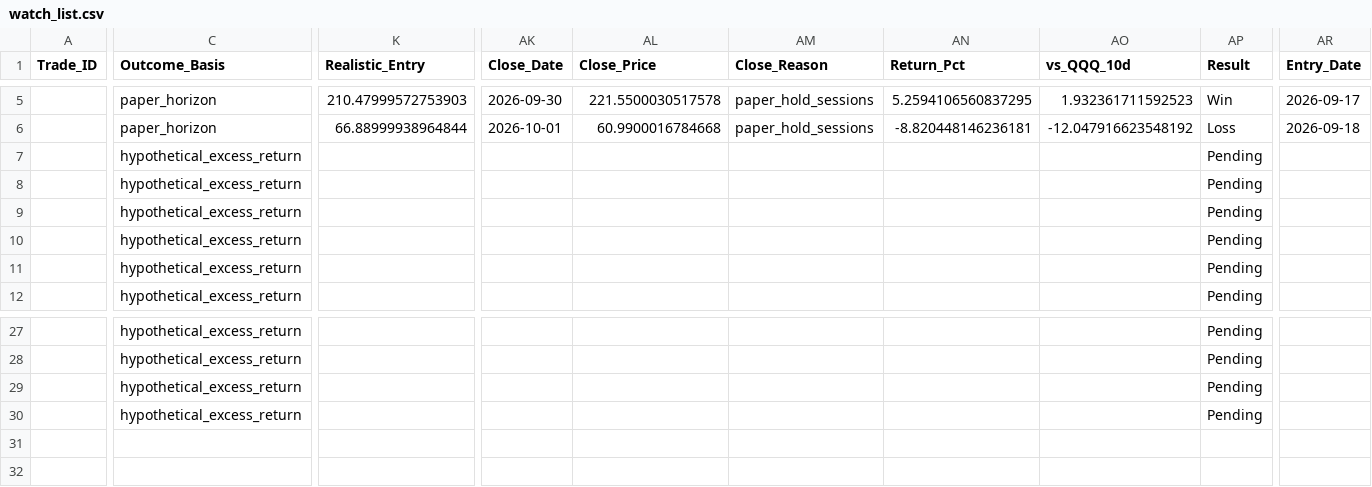
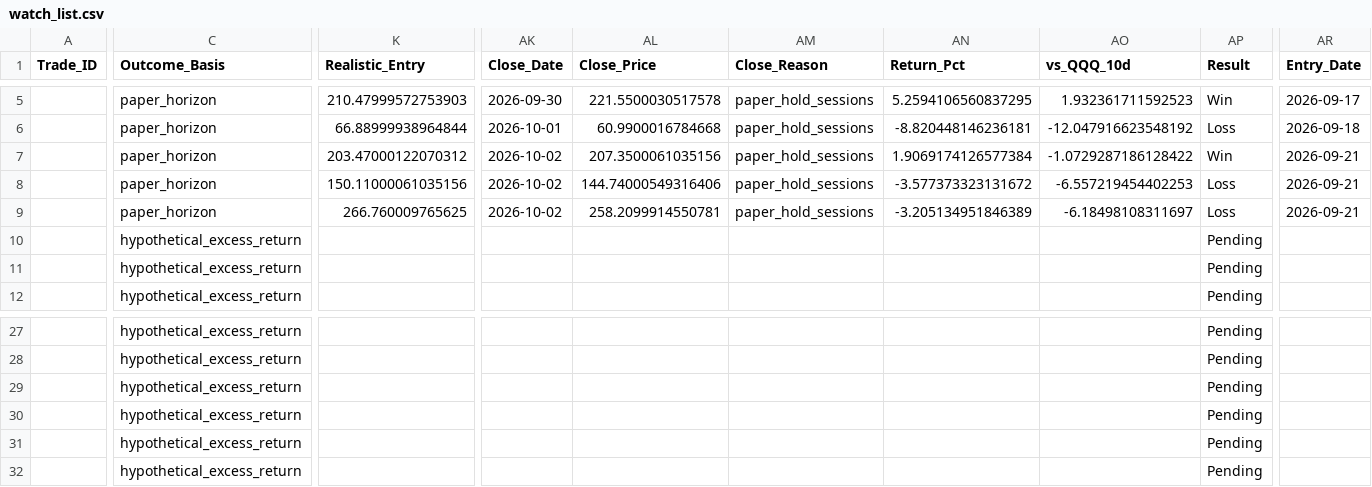
Before and after one commit to Vishvesh-Trivedi/LLM-Portfolio-Manager, a CSV file: StockScreener/watch_list.csv, drawn as a sheet; only a part is shown, gaps mark what is left out; rows hold the shown columns only; the diff covers the shown part only; the diff names each change by its address in the sheet, - before the commit and + after, or states it on an @@ line.

```diff
--- a/StockScreener/watch_list.csv
+++ b/StockScreener/watch_list.csv
-C7:C9 (Outcome_Basis): hypothetical_excess_return
+C7:C9 (Outcome_Basis): paper_horizon
-K7 (Realistic_Entry): (empty)
+K7 (Realistic_Entry): 203.47000122070312
-AK7:AK9 (Close_Date): (empty)
+AK7:AK9 (Close_Date): 2026-10-02
-AL7 (Close_Price): (empty)
+AL7 (Close_Price): 207.3500061035156
-AM7:AM9 (Close_Reason): (empty)
+AM7:AM9 (Close_Reason): paper_hold_sessions
-AN7 (Return_Pct): (empty)
+AN7 (Return_Pct): 1.9069174126577384
-AO7 (vs_QQQ_10d): (empty)
+AO7 (vs_QQQ_10d): -1.0729287186128422
-AP7 (Result): Pending
+AP7 (Result): Win
-AR7:AR9 (Entry_Date): (empty)
+AR7:AR9 (Entry_Date): 2026-09-21
-K8 (Realistic_Entry): (empty)
+K8 (Realistic_Entry): 150.11000061035156
-AL8 (Close_Price): (empty)
+AL8 (Close_Price): 144.74000549316406
-AN8 (Return_Pct): (empty)
+AN8 (Return_Pct): -3.577373323131672
-AO8 (vs_QQQ_10d): (empty)
+AO8 (vs_QQQ_10d): -6.557219454402253
-AP8:AP9 (Result): Pending
+AP8:AP9 (Result): Loss
-K9 (Realistic_Entry): (empty)
+K9 (Realistic_Entry): 266.760009765625
-AL9 (Close_Price): (empty)
+AL9 (Close_Price): 258.2099914550781
-AN9 (Return_Pct): (empty)
+AN9 (Return_Pct): -3.205134951846389
-AO9 (vs_QQQ_10d): (empty)
+AO9 (vs_QQQ_10d): -6.18498108311697
+row 31:  | hypothetical_excess_return |  |  |  |  |  |  | Pending
+row 32:  | hypothetical_excess_return |  |  |  |  |  |  | Pending
```
Also changed, not shown: 7 edited cells elsewhere in this file, StockScreener/rules_log.csv, StockScreener/stock_picks.csv, 5 other files.
